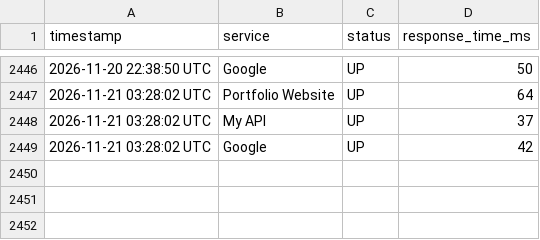
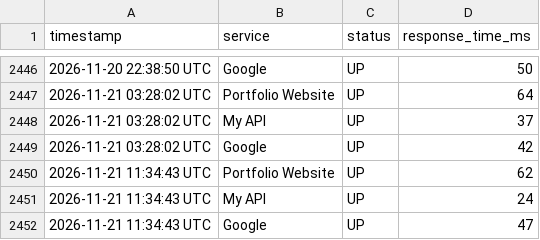
Before and after one commit to Nitharshanass/infra-monitor, a CSV file: status_log.csv, drawn as a sheet; only a part is shown, gaps mark what is left out.

```diff
--- a/status_log.csv
+++ b/status_log.csv
@@ -2449 +2449,4 @@ timestamp,service,status,response_time_ms
 2026-11-21 03:28:02 UTC,Google,UP,42
+2026-11-21 11:34:43 UTC,Portfolio Website,UP,62
+2026-11-21 11:34:43 UTC,My API,UP,24
+2026-11-21 11:34:43 UTC,Google,UP,47
```
